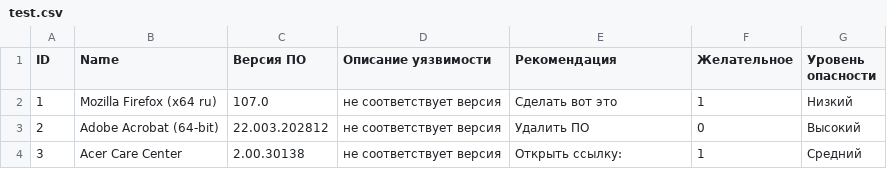
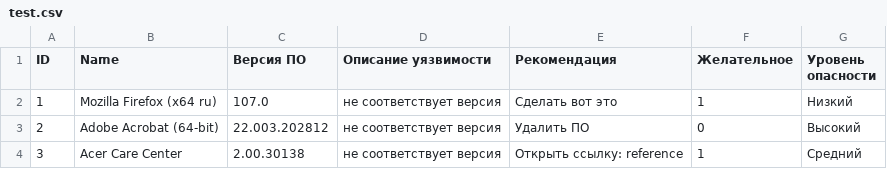
Before and after one commit to kasa10/security_scanner, a CSV file: test.csv, drawn as a sheet.

```diff
--- a/test.csv
+++ b/test.csv
@@ -3,2 +3,2 @@ ID;Name;Версия ПО;Описание уязвимости;Рекоменд
 2;Adobe Acrobat (64-bit);22.003.202812;не соответствует версия ;Удалить ПО;0;Высокий
-3;Acer Care Center;2.00.30138;не соответствует версия ;Открыть ссылку: ;1;Средний
+3;Acer Care Center;2.00.30138;не соответствует версия ;Открыть ссылку: reference;1;Средний
```
Also changed, not shown: 2 other files.
